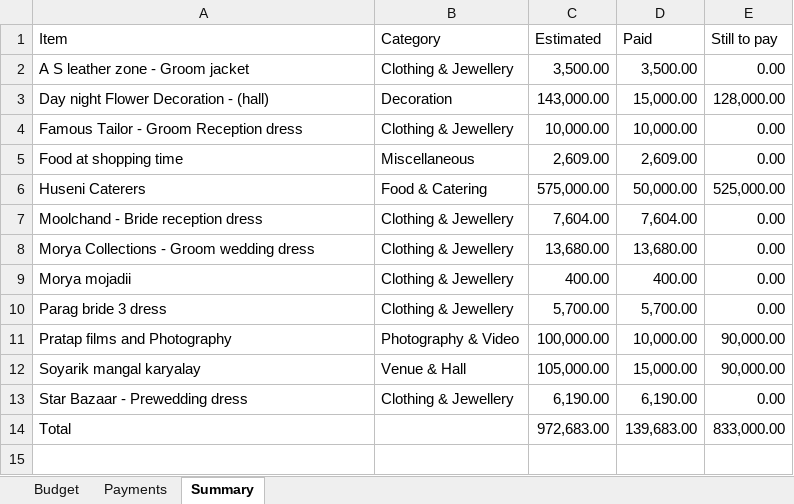
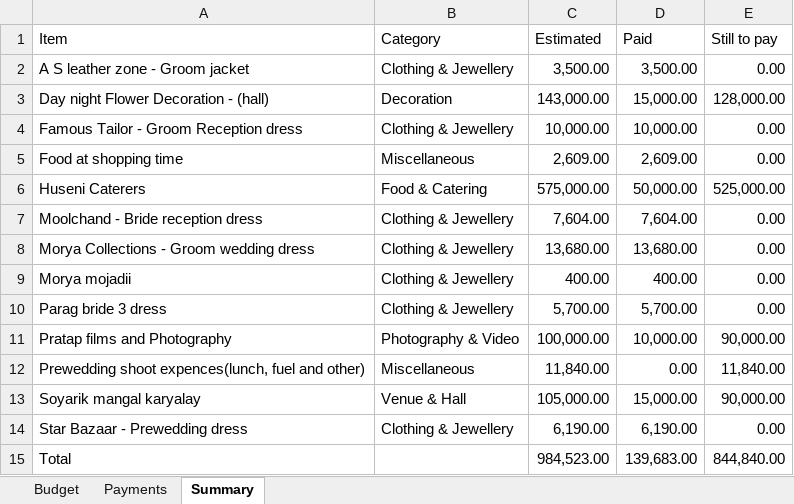
Before and after one commit to Asif-Nice/poc-track-expenses, an Excel workbook: data/expenses.xlsx, sheet Summary, drawn as a sheet; values as stored, in another font and other column widths than the file's, no borders; addresses are those after the commit; the diff names each change by its address in the sheet, - before the commit and + after, or states it on an @@ line.

Commit message:
Add budget item: Prewedding shoot expences(lunch, fuel and other) — ₹11,840.00

```diff
--- a/data/expenses.xlsx (sheet Summary)
+++ b/data/expenses.xlsx (sheet Summary)
+row 12: Prewedding shoot expences(lunch, fuel and other) | Miscellaneous | 11,840.00 | 0.00 | 11,840.00
-C15 (Estimated): 972,683.00
+C15 (Estimated): 984,523.00
-E15 (Still to pay): 833,000.00
+E15 (Still to pay): 844,840.00
```
Also changed, not shown: sheet Budget, formulas that keep their value.
